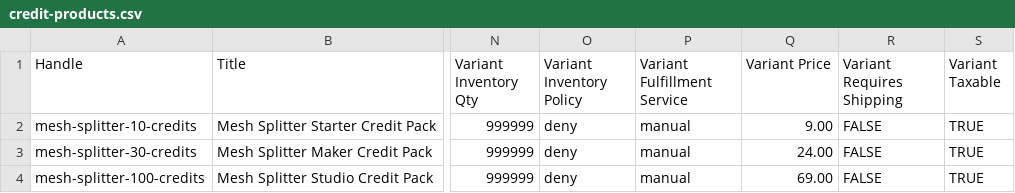
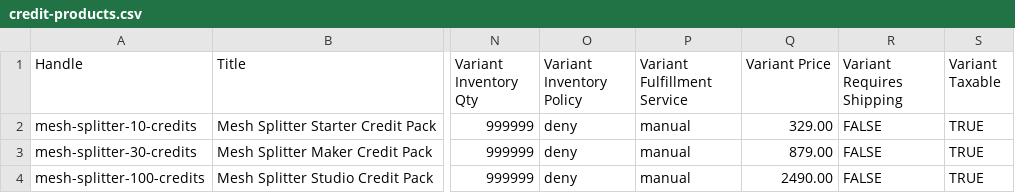
Before and after one commit to MALIEV-Co-Ltd/Maliev.MeshSplitter, a CSV file: shopify/credit-products.csv, drawn as a sheet; only a part is shown, gaps mark what is left out; the diff names each change by its address in the sheet, - before the commit and + after, or states it on an @@ line.

Commit message:
Align credit pricing with THB store currency

```diff
--- a/shopify/credit-products.csv
+++ b/shopify/credit-products.csv
-Q2 (Variant Price): 9.00
+Q2 (Variant Price): 329.00
-Q3 (Variant Price): 24.00
+Q3 (Variant Price): 879.00
-Q4 (Variant Price): 69.00
+Q4 (Variant Price): 2490.00
```
Also changed, not shown: 3 other files.
